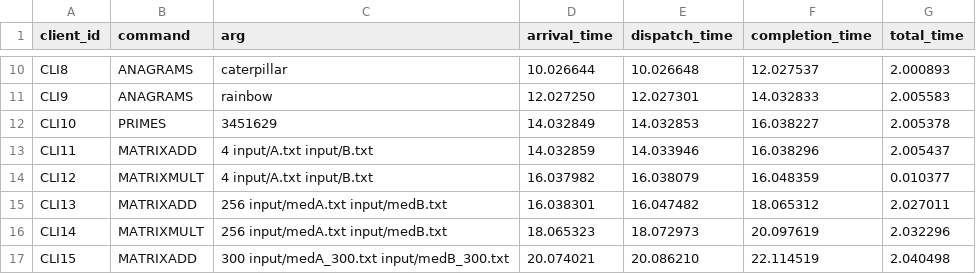
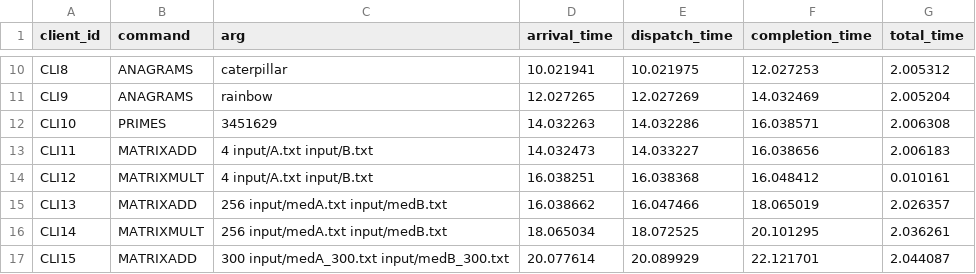
Before and after one commit to miroslav43/Server-MPI-, a CSV file: output/tasks.csv, drawn as a sheet; only a part is shown, gaps mark what is left out; the diff covers the shown part only; the diff names each change by its address in the sheet, - before the commit and + after, or states it on an @@ line.

```diff
--- a/output/tasks.csv
+++ b/output/tasks.csv
-D10 (arrival_time): 10.026644
+D10 (arrival_time): 10.021941
-E10 (dispatch_time): 10.026648
+E10 (dispatch_time): 10.021975
-F10 (completion_time): 12.027537
+F10 (completion_time): 12.027253
-G10 (total_time): 2.000893
+G10 (total_time): 2.005312
-D11 (arrival_time): 12.027250
+D11 (arrival_time): 12.027265
-E11 (dispatch_time): 12.027301
+E11 (dispatch_time): 12.027269
-F11 (completion_time): 14.032833
+F11 (completion_time): 14.032469
-G11 (total_time): 2.005583
+G11 (total_time): 2.005204
-D12 (arrival_time): 14.032849
+D12 (arrival_time): 14.032263
-E12 (dispatch_time): 14.032853
+E12 (dispatch_time): 14.032286
-F12 (completion_time): 16.038227
+F12 (completion_time): 16.038571
-G12 (total_time): 2.005378
+G12 (total_time): 2.006308
-D13 (arrival_time): 14.032859
+D13 (arrival_time): 14.032473
-E13 (dispatch_time): 14.033946
+E13 (dispatch_time): 14.033227
-F13 (completion_time): 16.038296
+F13 (completion_time): 16.038656
-G13 (total_time): 2.005437
+G13 (total_time): 2.006183
-D14 (arrival_time): 16.037982
+D14 (arrival_time): 16.038251
-E14 (dispatch_time): 16.038079
+E14 (dispatch_time): 16.038368
-F14 (completion_time): 16.048359
+F14 (completion_time): 16.048412
-G14 (total_time): 0.010377
+G14 (total_time): 0.010161
-D15 (arrival_time): 16.038301
+D15 (arrival_time): 16.038662
-E15 (dispatch_time): 16.047482
+E15 (dispatch_time): 16.047466
-F15 (completion_time): 18.065312
+F15 (completion_time): 18.065019
-G15 (total_time): 2.027011
+G15 (total_time): 2.026357
-D16 (arrival_time): 18.065323
+D16 (arrival_time): 18.065034
-E16 (dispatch_time): 18.072973
+E16 (dispatch_time): 18.072525
-F16 (completion_time): 20.097619
+F16 (completion_time): 20.101295
-G16 (total_time): 2.032296
+G16 (total_time): 2.036261
-D17 (arrival_time): 20.074021
+D17 (arrival_time): 20.077614
-E17 (dispatch_time): 20.086210
+E17 (dispatch_time): 20.089929
-F17 (completion_time): 22.114519
+F17 (completion_time): 22.121701
-G17 (total_time): 2.040498
+G17 (total_time): 2.044087
```
Also changed, not shown: 39 edited cells elsewhere in this file, 19 other files.
